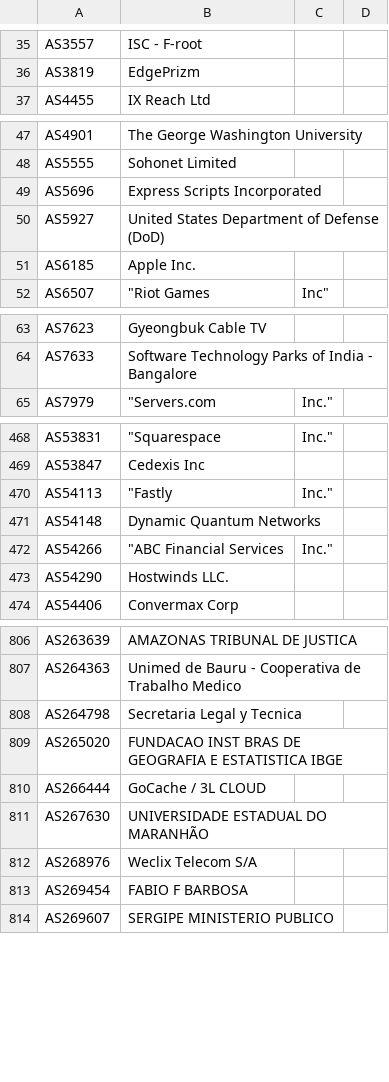
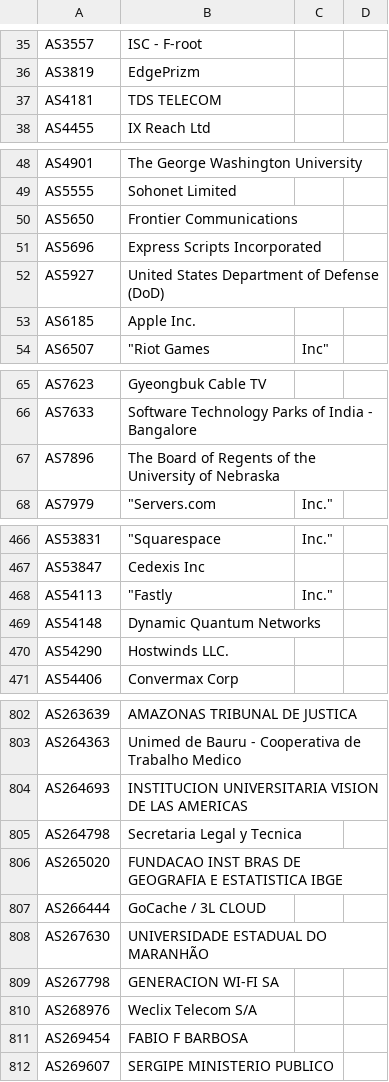
Before and after one commit to Alice39s/BGP.Tools-OpenDB, a CSV file: tags/anycast/tags-anycast.csv, drawn as a sheet; only a part is shown, gaps mark what is left out; the diff covers the shown part only.

```diff
--- a/tags/anycast/tags-anycast.csv
+++ b/tags/anycast/tags-anycast.csv
@@ -36,2 +36,3 @@ AS3557,ISC - F-root
 AS3819,EdgePrizm
+AS4181,TDS TELECOM
 AS4455,IX Reach Ltd
@@ -48,2 +49,3 @@ AS4901,The George Washington University
 AS5555,Sohonet Limited
+AS5650,Frontier Communications
 AS5696,Express Scripts Incorporated
@@ -64,2 +66,3 @@ AS7623,Gyeongbuk Cable TV
 AS7633,Software Technology Parks of India - Bangalore
+AS7896,The Board of Regents of the University of Nebraska
 AS7979,"""Servers.com", Inc."
@@ -475,3 +473,2 @@ AS54113,"""Fastly", Inc."
 AS54148,Dynamic Quantum Networks
-AS54266,"""ABC Financial Services", Inc."
 AS54290,Hostwinds LLC.
@@ -811,2 +807,3 @@ AS263639,AMAZONAS TRIBUNAL DE JUSTICA
 AS264363,Unimed de Bauru - Cooperativa de Trabalho Medico
+AS264693,INSTITUCION UNIVERSITARIA VISION DE LAS AMERICAS
 AS264798,Secretaria Legal y Tecnica
@@ -815,2 +812,3 @@ AS266444,GoCache / 3L CLOUD
 AS267630,UNIVERSIDADE ESTADUAL DO MARANHÃO
+AS267798,GENERACION WI-FI SA
 AS268976,Weclix Telecom S/A
```
Also changed, not shown: 2 added rows and 9 removed rows elsewhere in this file, tags/a10k/tags-a10k.csv, tags/jv6/tags-jv6.csv, 31 other files.
